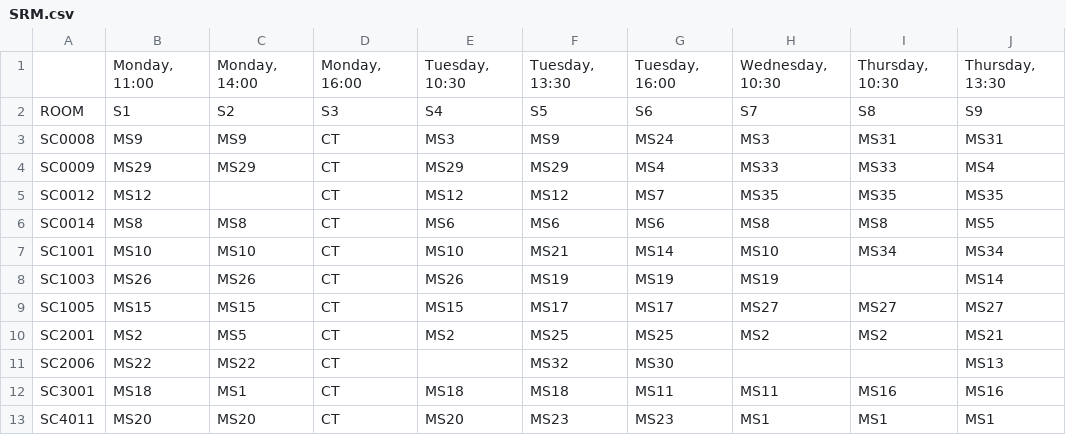
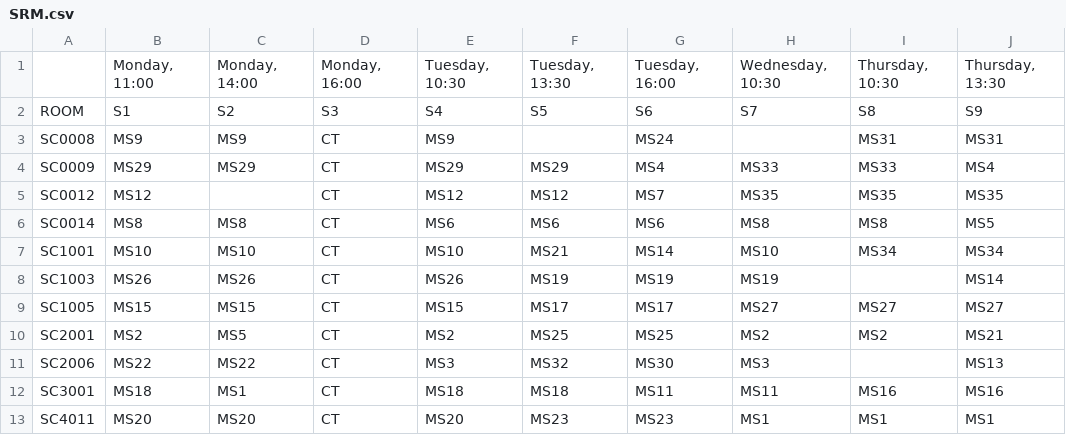
Before and after one commit to ilas2025/ilas2025-program, a CSV file: SRM.csv, drawn as a sheet; only a part is shown; the diff names each change by its address in the sheet, - before the commit and + after, or states it on an @@ line.

```diff
--- a/SRM.csv
+++ b/SRM.csv
-E3: MS3
+E3: MS9
-F3: MS9
+F3: (empty)
-H3: MS3
+H3: (empty)
-E11: (empty)
+E11: MS3
-H11: (empty)
+H11: MS3
```
Also changed, not shown: srp-full.csv.
